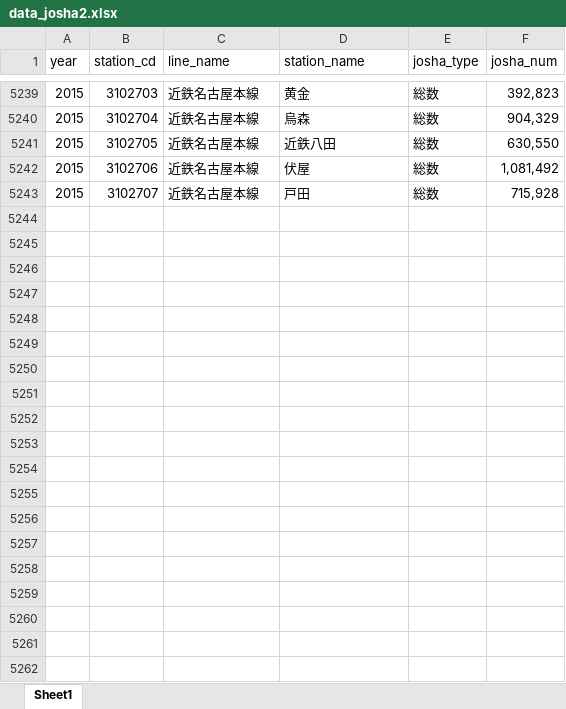
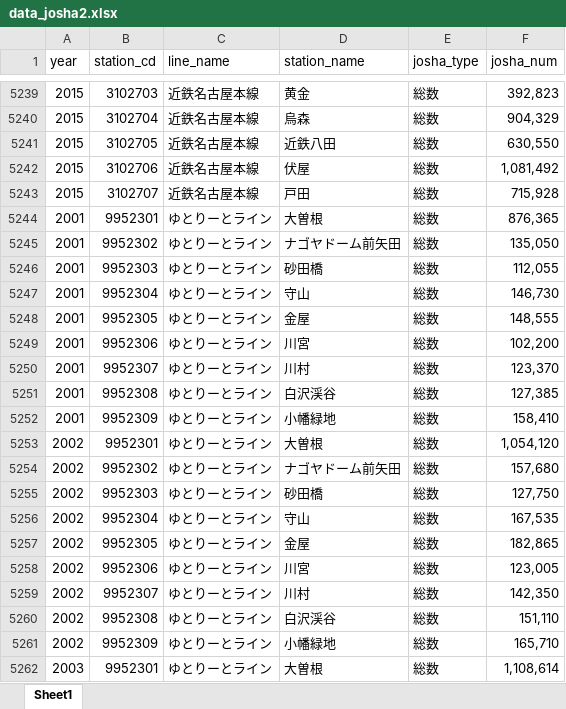
Before and after one commit to takinou/station_sim, an Excel workbook: datas/data_josha2.xlsx, sheet Sheet1, drawn as a sheet; only a part is shown, gaps mark what is left out; values as stored, in another font and other column widths than the file's, no borders; the diff covers the shown part only; the diff names each change by its address in the sheet, - before the commit and + after, or states it on an @@ line.

```diff
--- a/datas/data_josha2.xlsx (sheet Sheet1)
+++ b/datas/data_josha2.xlsx (sheet Sheet1)
+row 5244: 2001 | 9952301 | ゆとりーとライン | 大曽根 | 総数 | 876,365
+row 5245: 2001 | 9952302 | ゆとりーとライン | ナゴヤドーム前矢田 | 総数 | 135,050
+row 5246: 2001 | 9952303 | ゆとりーとライン | 砂田橋 | 総数 | 112,055
+row 5247: 2001 | 9952304 | ゆとりーとライン | 守山 | 総数 | 146,730
+row 5248: 2001 | 9952305 | ゆとりーとライン | 金屋 | 総数 | 148,555
+row 5249: 2001 | 9952306 | ゆとりーとライン | 川宮 | 総数 | 102,200
+row 5250: 2001 | 9952307 | ゆとりーとライン | 川村 | 総数 | 123,370
+row 5251: 2001 | 9952308 | ゆとりーとライン | 白沢渓谷 | 総数 | 127,385
+row 5252: 2001 | 9952309 | ゆとりーとライン | 小幡緑地 | 総数 | 158,410
+row 5253: 2002 | 9952301 | ゆとりーとライン | 大曽根 | 総数 | 1,054,120
+row 5254: 2002 | 9952302 | ゆとりーとライン | ナゴヤドーム前矢田 | 総数 | 157,680
+row 5255: 2002 | 9952303 | ゆとりーとライン | 砂田橋 | 総数 | 127,750
+row 5256: 2002 | 9952304 | ゆとりーとライン | 守山 | 総数 | 167,535
+row 5257: 2002 | 9952305 | ゆとりーとライン | 金屋 | 総数 | 182,865
+row 5258: 2002 | 9952306 | ゆとりーとライン | 川宮 | 総数 | 123,005
+row 5259: 2002 | 9952307 | ゆとりーとライン | 川村 | 総数 | 142,350
+row 5260: 2002 | 9952308 | ゆとりーとライン | 白沢渓谷 | 総数 | 151,110
+row 5261: 2002 | 9952309 | ゆとりーとライン | 小幡緑地 | 総数 | 165,710
+row 5262: 2003 | 9952301 | ゆとりーとライン | 大曽根 | 総数 | 1,108,614
```
Also changed, not shown: 125 added rows elsewhere in this sheet, datas/Nagoya_Station_data(josha).xlsx, datas/Nagoya_Station_data(other).xlsx, 5 other files.
